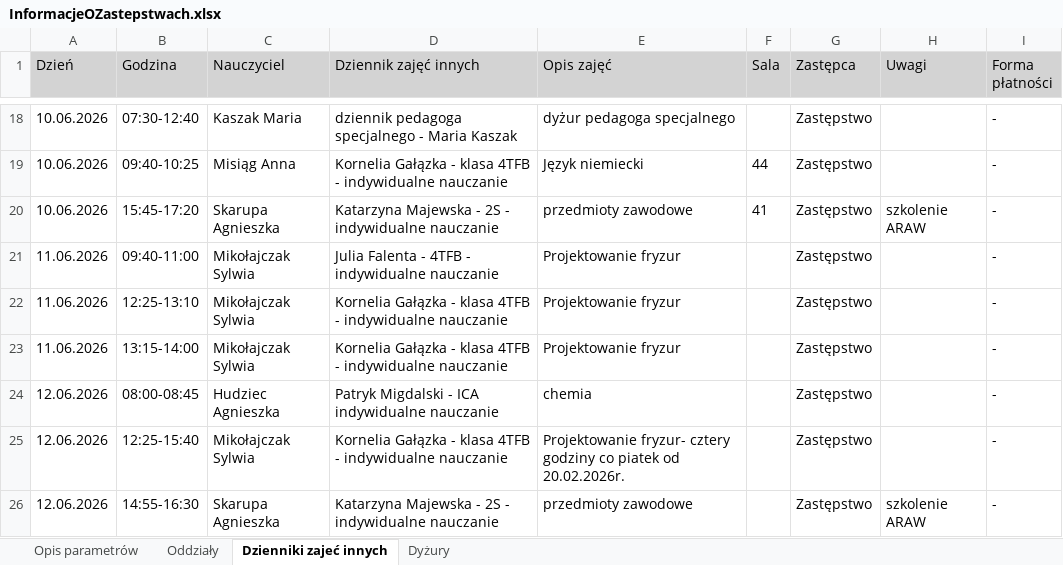
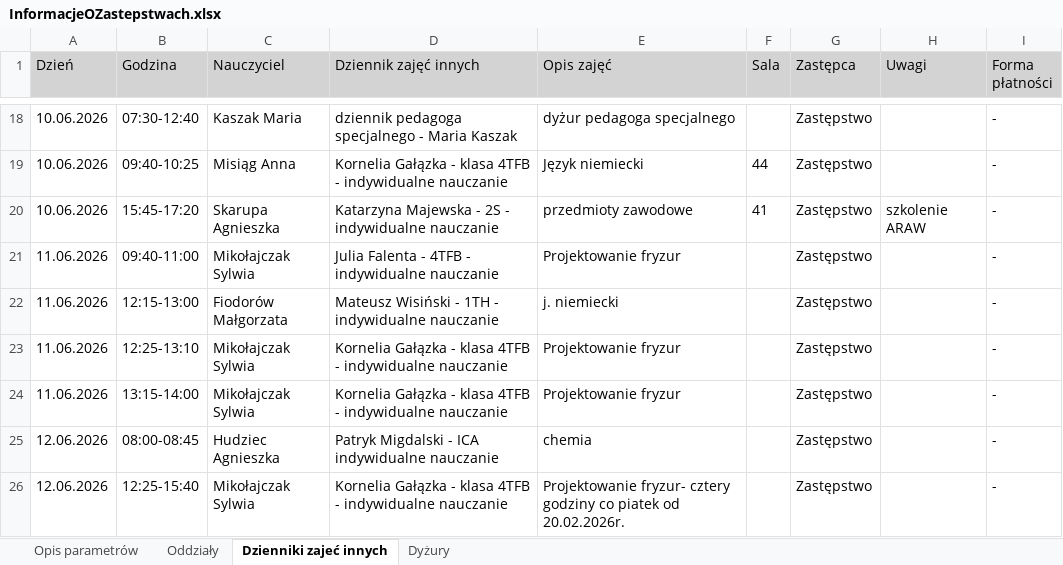
Before and after one commit to adeodatus11/zastepstwa, an Excel workbook: InformacjeOZastepstwach.xlsx, sheet Dzienniki zajeć innych, drawn as a sheet; only a part is shown, gaps mark what is left out; the shorter side is filled out with more unchanged rows; values as stored, in another font and other column widths than the file's, no borders; the diff names each change by its address in the sheet, - before the commit and + after, or states it on an @@ line.

```diff
--- a/InformacjeOZastepstwach.xlsx (sheet Dzienniki zajeć innych)
+++ b/InformacjeOZastepstwach.xlsx (sheet Dzienniki zajeć innych)
+row 22: 11.06.2026 | 12:15-13:00 | Fiodorów Małgorzata | Mateusz Wisiński - 1TH - indywidualne nauczanie | j. niemiecki |  | Zastępstwo |  | -
```
Also changed, not shown: sheet Oddziały, sheet Dyżury, InformacjeOPrzeniesieniach (1).xlsx.
